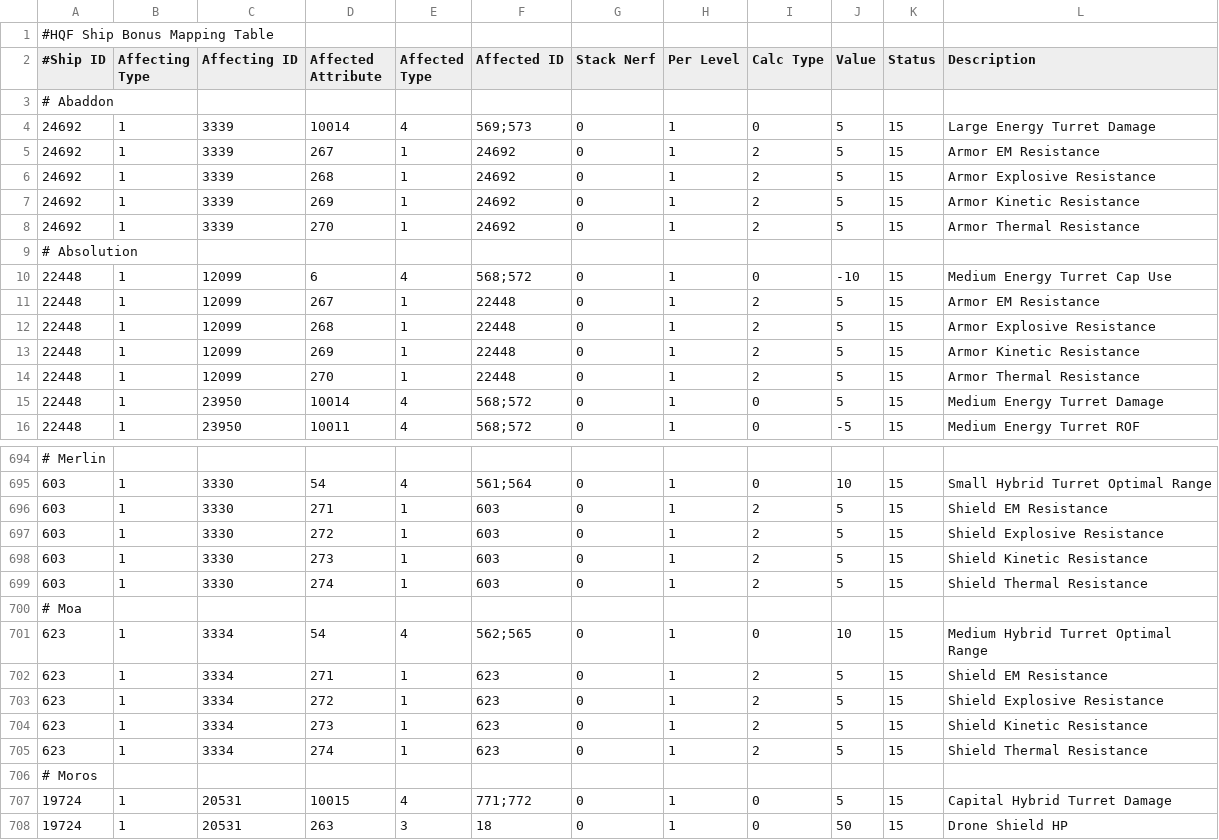
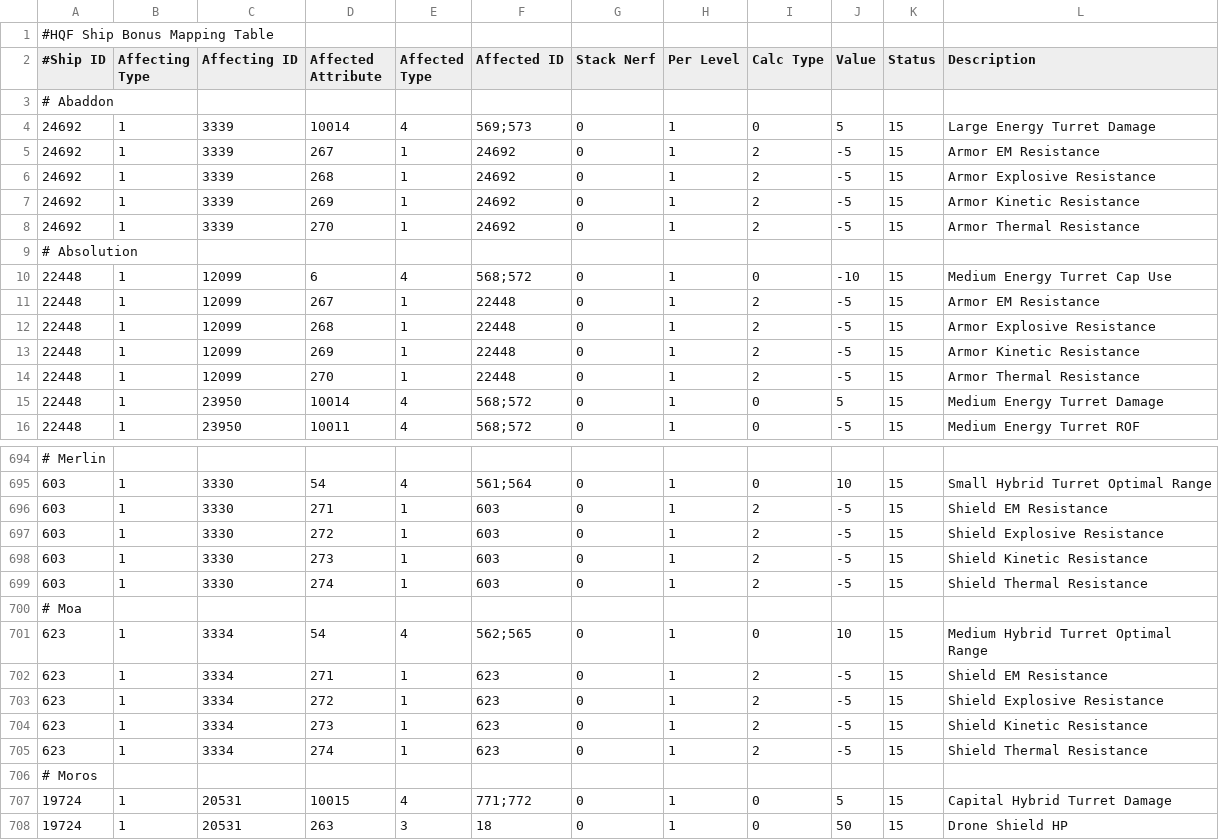
Before and after one commit to kmainyu/EveHQ, a CSV file: EveHQ.HQF/Resources/ShipBonuses.csv, drawn as a sheet; only a part is shown, gaps mark what is left out; the diff covers the shown part only.

Commit message:
26/10/2009 ---------- - HQF: Correction of ship bonuses to match up with new resist calcs

```diff
--- a/EveHQ.HQF/Resources/ShipBonuses.csv
+++ b/EveHQ.HQF/Resources/ShipBonuses.csv
@@ -4,12 +4,12 @@
 24692,1,3339,10014,4,569;573,0,1,0,5,15,Large Energy Turret Damage
-24692,1,3339,267,1,24692,0,1,2,5,15,Armor EM Resistance
-24692,1,3339,268,1,24692,0,1,2,5,15,Armor Explosive Resistance
-24692,1,3339,269,1,24692,0,1,2,5,15,Armor Kinetic Resistance
-24692,1,3339,270,1,24692,0,1,2,5,15,Armor Thermal Resistance
+24692,1,3339,267,1,24692,0,1,2,-5,15,Armor EM Resistance
+24692,1,3339,268,1,24692,0,1,2,-5,15,Armor Explosive Resistance
+24692,1,3339,269,1,24692,0,1,2,-5,15,Armor Kinetic Resistance
+24692,1,3339,270,1,24692,0,1,2,-5,15,Armor Thermal Resistance
 # Absolution,,,,,,,,,,,
 22448,1,12099,6,4,568;572,0,1,0,-10,15,Medium Energy Turret Cap Use
-22448,1,12099,267,1,22448,0,1,2,5,15,Armor EM Resistance
-22448,1,12099,268,1,22448,0,1,2,5,15,Armor Explosive Resistance
-22448,1,12099,269,1,22448,0,1,2,5,15,Armor Kinetic Resistance
-22448,1,12099,270,1,22448,0,1,2,5,15,Armor Thermal Resistance
+22448,1,12099,267,1,22448,0,1,2,-5,15,Armor EM Resistance
+22448,1,12099,268,1,22448,0,1,2,-5,15,Armor Explosive Resistance
+22448,1,12099,269,1,22448,0,1,2,-5,15,Armor Kinetic Resistance
+22448,1,12099,270,1,22448,0,1,2,-5,15,Armor Thermal Resistance
 22448,1,23950,10014,4,568;572,0,1,0,5,15,Medium Energy Turret Damage
@@ -695,12 +695,12 @@
 603,1,3330,54,4,561;564,0,1,0,10,15,Small Hybrid Turret Optimal Range
-603,1,3330,271,1,603,0,1,2,5,15,Shield EM Resistance
-603,1,3330,272,1,603,0,1,2,5,15,Shield Explosive Resistance
-603,1,3330,273,1,603,0,1,2,5,15,Shield Kinetic Resistance
-603,1,3330,274,1,603,0,1,2,5,15,Shield Thermal Resistance
+603,1,3330,271,1,603,0,1,2,-5,15,Shield EM Resistance
+603,1,3330,272,1,603,0,1,2,-5,15,Shield Explosive Resistance
+603,1,3330,273,1,603,0,1,2,-5,15,Shield Kinetic Resistance
+603,1,3330,274,1,603,0,1,2,-5,15,Shield Thermal Resistance
 # Moa,,,,,,,,,,,
 623,1,3334,54,4,562;565,0,1,0,10,15,Medium Hybrid Turret Optimal Range
-623,1,3334,271,1,623,0,1,2,5,15,Shield EM Resistance
-623,1,3334,272,1,623,0,1,2,5,15,Shield Explosive Resistance
-623,1,3334,273,1,623,0,1,2,5,15,Shield Kinetic Resistance
-623,1,3334,274,1,623,0,1,2,5,15,Shield Thermal Resistance
+623,1,3334,271,1,623,0,1,2,-5,15,Shield EM Resistance
+623,1,3334,272,1,623,0,1,2,-5,15,Shield Explosive Resistance
+623,1,3334,273,1,623,0,1,2,-5,15,Shield Kinetic Resistance
+623,1,3334,274,1,623,0,1,2,-5,15,Shield Thermal Resistance
 # Moros,,,,,,,,,,,
```
Also changed, not shown: 84 edited cells elsewhere in this file.
